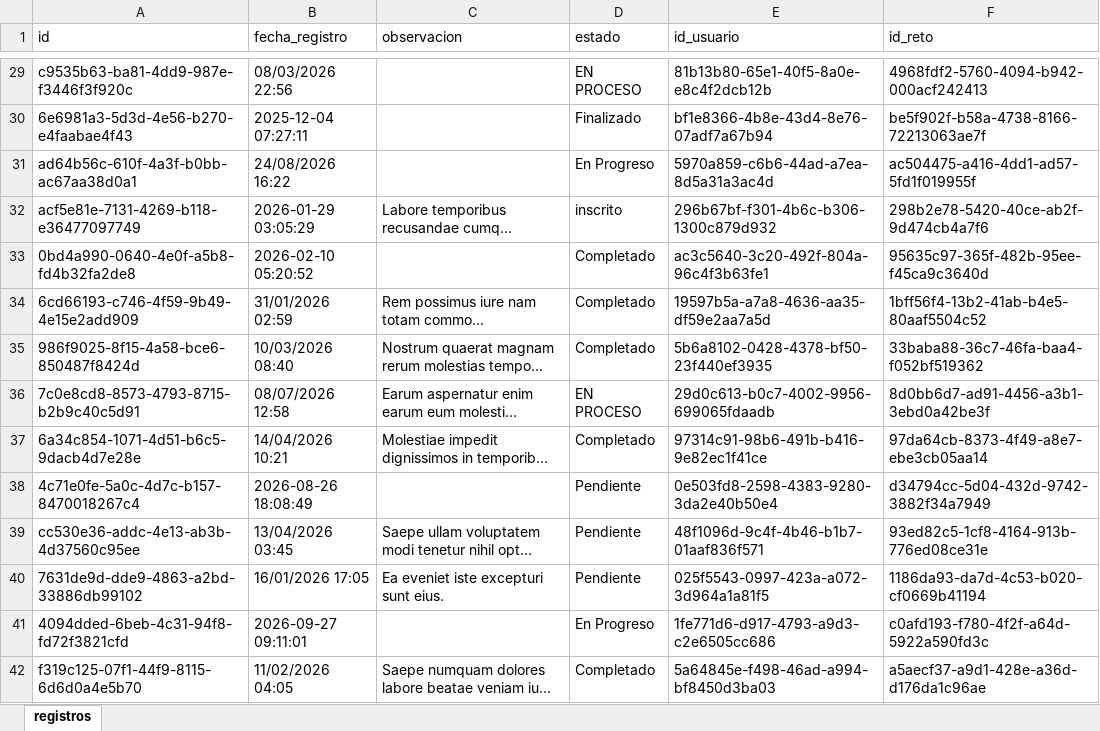
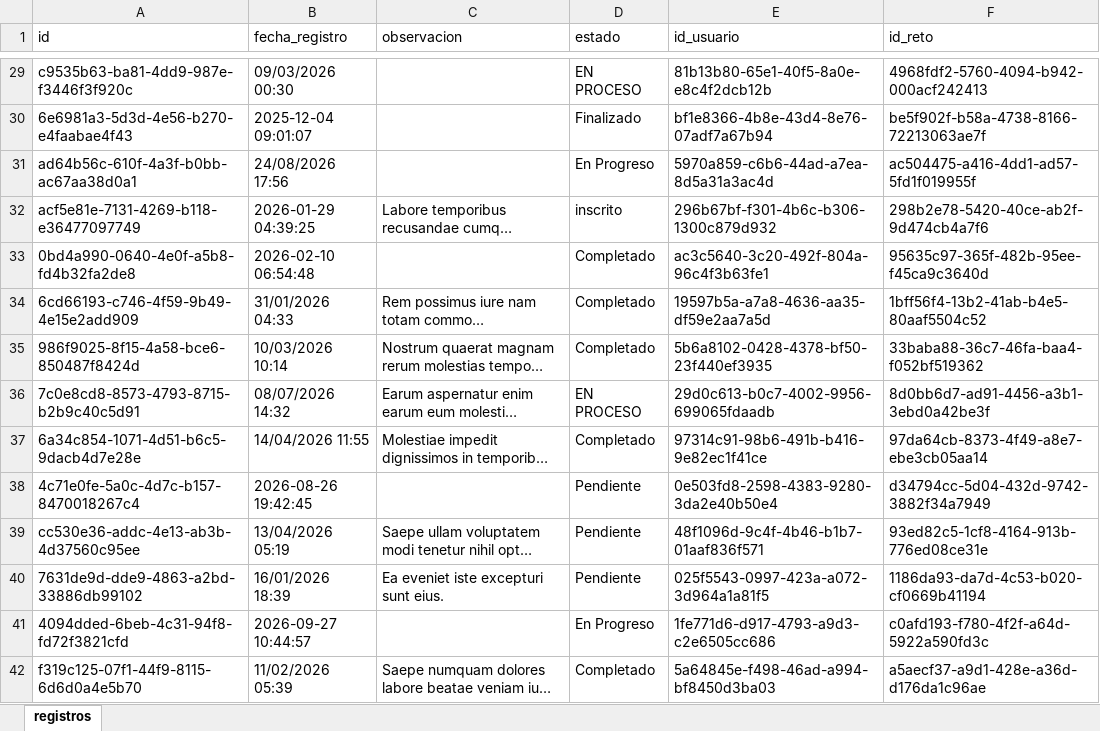
Before and after one commit to JuanPc05/integrador_nt_sabados20262_2, an Excel workbook: data/crudo/registros_sucio.xlsx, sheet registros, drawn as a sheet; only a part is shown, gaps mark what is left out; long unchanged cells end in …; values as stored, in another font and other column widths than the file's, no borders; the diff covers the shown part only; the diff names each change by its address in the sheet, - before the commit and + after, or states it on an @@ line.

```diff
--- a/data/crudo/registros_sucio.xlsx (sheet registros)
+++ b/data/crudo/registros_sucio.xlsx (sheet registros)
-B29 (fecha_registro): 08/03/2026 22:56
+B29 (fecha_registro): 09/03/2026 00:30
-B30 (fecha_registro): 2025-12-04 07:27:11
+B30 (fecha_registro): 2025-12-04 09:01:07
-B31 (fecha_registro): 24/08/2026 16:22
+B31 (fecha_registro): 24/08/2026 17:56
-B32 (fecha_registro): 2026-01-29 03:05:29
+B32 (fecha_registro): 2026-01-29 04:39:25
-B33 (fecha_registro): 2026-02-10 05:20:52
+B33 (fecha_registro): 2026-02-10 06:54:48
-B34 (fecha_registro): 31/01/2026 02:59
+B34 (fecha_registro): 31/01/2026 04:33
-B35 (fecha_registro): 10/03/2026 08:40
+B35 (fecha_registro): 10/03/2026 10:14
-B36 (fecha_registro): 08/07/2026 12:58
+B36 (fecha_registro): 08/07/2026 14:32
-B37 (fecha_registro): 14/04/2026 10:21
+B37 (fecha_registro): 14/04/2026 11:55
-B38 (fecha_registro): 2026-08-26 18:08:49
+B38 (fecha_registro): 2026-08-26 19:42:45
-B39 (fecha_registro): 13/04/2026 03:45
+B39 (fecha_registro): 13/04/2026 05:19
-B40 (fecha_registro): 16/01/2026 17:05
+B40 (fecha_registro): 16/01/2026 18:39
-B41 (fecha_registro): 2026-09-27 09:11:01
+B41 (fecha_registro): 2026-09-27 10:44:57
-B42 (fecha_registro): 11/02/2026 04:05
+B42 (fecha_registro): 11/02/2026 05:39
```
Also changed, not shown: 786 edited cells elsewhere in this sheet, data/crudo/empresas_sucio.xlsx, 8 other files.
